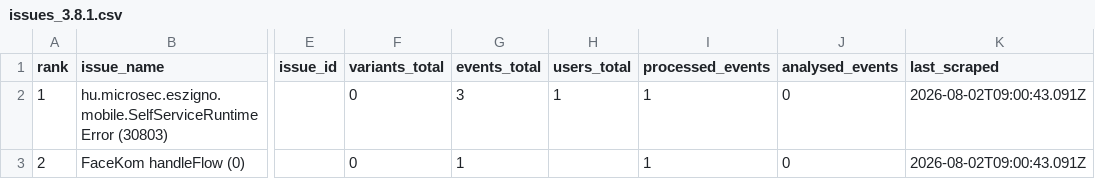
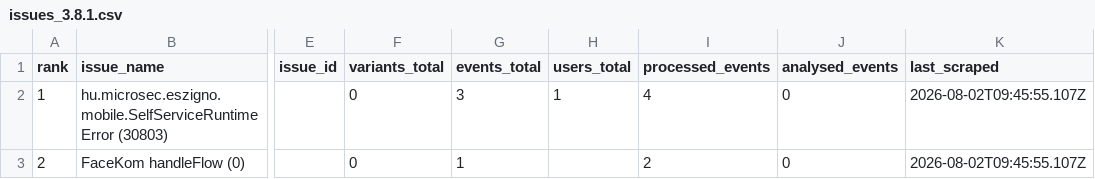
Before and after one commit to glizik/GFK, a CSV file: data/issues_3.8.1.csv, drawn as a sheet; only a part is shown, gaps mark what is left out; the diff names each change by its address in the sheet, - before the commit and + after, or states it on an @@ line.

```diff
--- a/data/issues_3.8.1.csv
+++ b/data/issues_3.8.1.csv
-I2 (processed_events): 1
+I2 (processed_events): 4
-K2:K3 (last_scraped): 2026-08-02T09:00:43.091Z
+K2:K3 (last_scraped): 2026-08-02T09:45:55.107Z
-I3 (processed_events): 1
+I3 (processed_events): 2
```
Also changed, not shown: data/events_3.8.1.csv, 5 other files.
